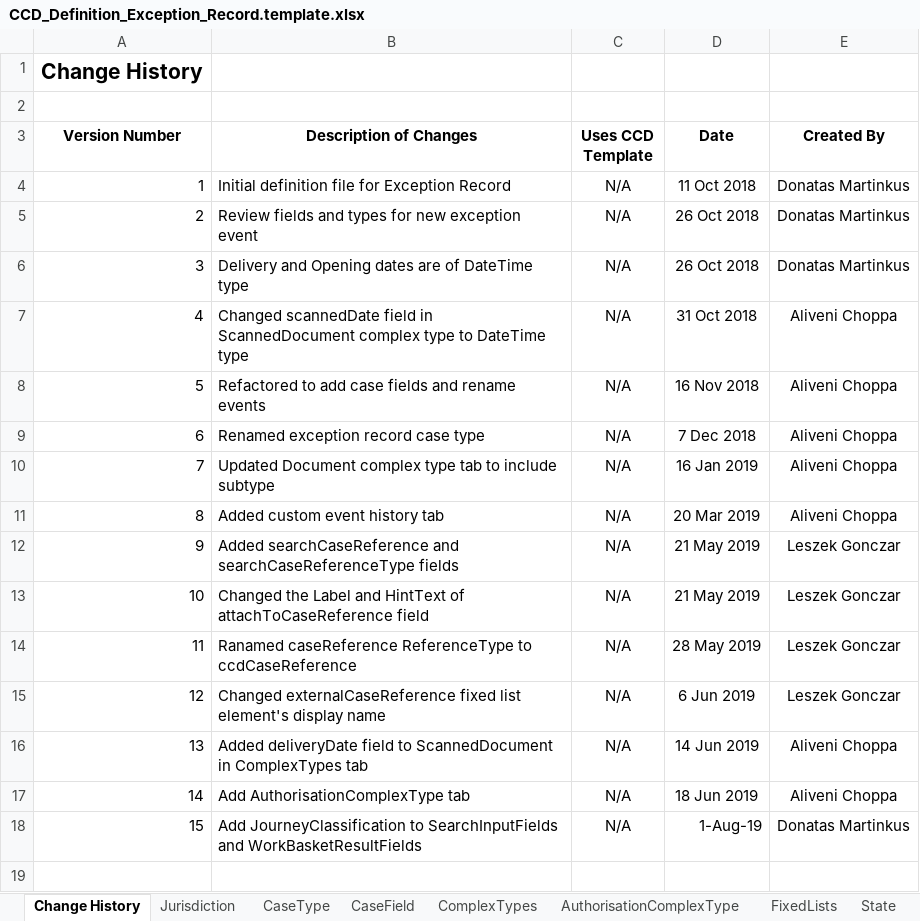
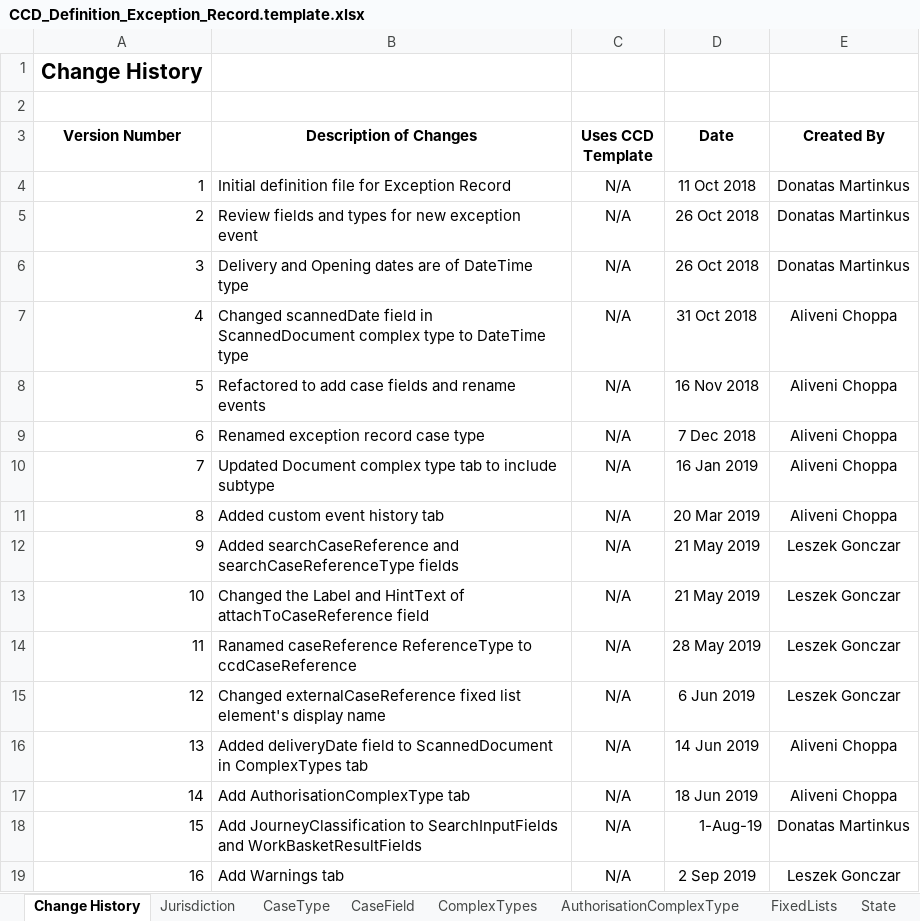
Before and after one commit to msl8r/bulk-scan-shared-infrastructure, an Excel workbook: docker/ccd-definition-import/data/CCD_Definition_Exception_Record.template.xlsx, sheet Change History, drawn as a sheet; values as stored, in another font and other column widths than the file's, no borders; the diff names each change by its address in the sheet, - before the commit and + after, or states it on an @@ line.

Commit message:
Add 'Warnings' tab, containing OCR validation warnings (#130)

```diff
--- a/docker/ccd-definition-import/data/CCD_Definition_Exception_Record.template.xlsx (sheet Change History)
+++ b/docker/ccd-definition-import/data/CCD_Definition_Exception_Record.template.xlsx (sheet Change History)
+row 19: 16 | Add Warnings tab | N/A | 2 Sep 2019 | Leszek Gonczar
```
Also changed, not shown: sheet CaseTypeTab, sheet CaseField, sheet AuthorisationCaseField.
